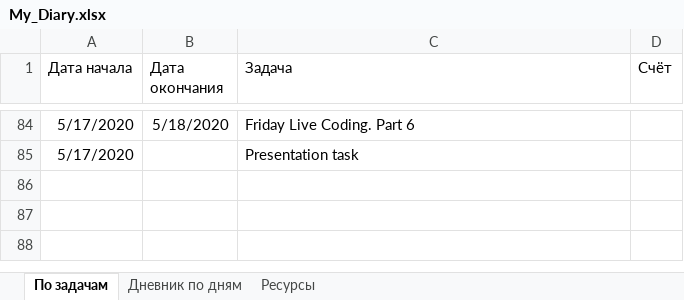
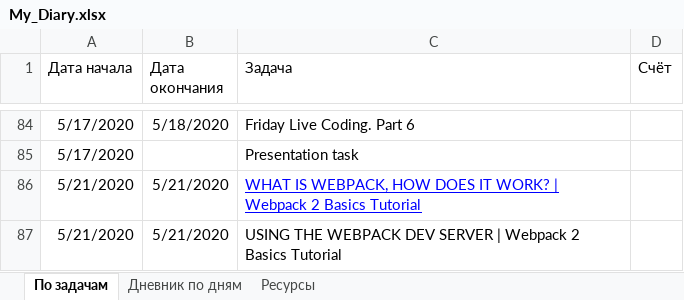
Before and after one commit to AndreiMedvedevSaratov/My_Learning_Diary, an Excel workbook: My_Diary.xlsx, sheet По задачам, drawn as a sheet; only a part is shown, gaps mark what is left out; values as stored, in another font and other column widths than the file's, no borders; the diff names each change by its address in the sheet, - before the commit and + after, or states it on an @@ line.

```diff
--- a/My_Diary.xlsx (sheet По задачам)
+++ b/My_Diary.xlsx (sheet По задачам)
+row 86: 5/21/2020 | 5/21/2020 | WHAT IS WEBPACK, HOW DOES IT WORK? | Webpack 2 Basics Tutorial
+row 87: 5/21/2020 | 5/21/2020 | USING THE WEBPACK DEV SERVER | Webpack 2 Basics Tutorial
```
Also changed, not shown: sheet Ресурсы, sheet Дневник по дням.
